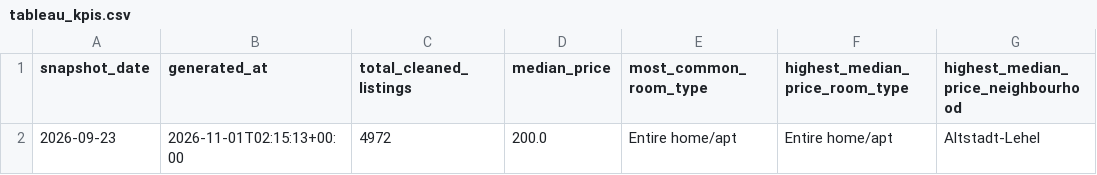
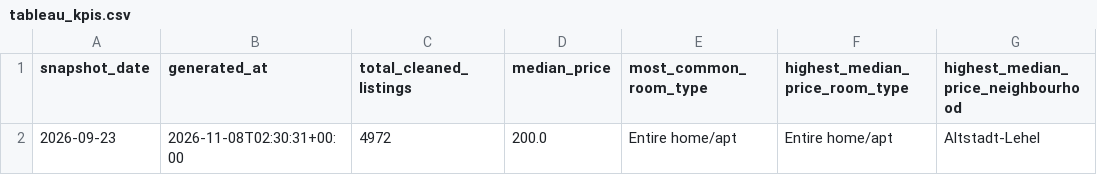
Before and after one commit to CorbyVo/Munich_Airbnb_Analysis, a CSV file: results/tableau_kpis.csv, drawn as a sheet.

```diff
--- a/results/tableau_kpis.csv
+++ b/results/tableau_kpis.csv
@@ -1,2 +1,2 @@
 snapshot_date,generated_at,total_cleaned_listings,median_price,most_common_room_type,highest_median_price_room_type,highest_median_price_neighbourhood
-2026-09-23,2026-11-01T02:15:13+00:00,4972,200.0,Entire home/apt,Entire home/apt,Altstadt-Lehel
+2026-09-23,2026-11-08T02:30:31+00:00,4972,200.0,Entire home/apt,Entire home/apt,Altstadt-Lehel
```
Also changed, not shown: results/tableau_listings.csv, 2 other files.
